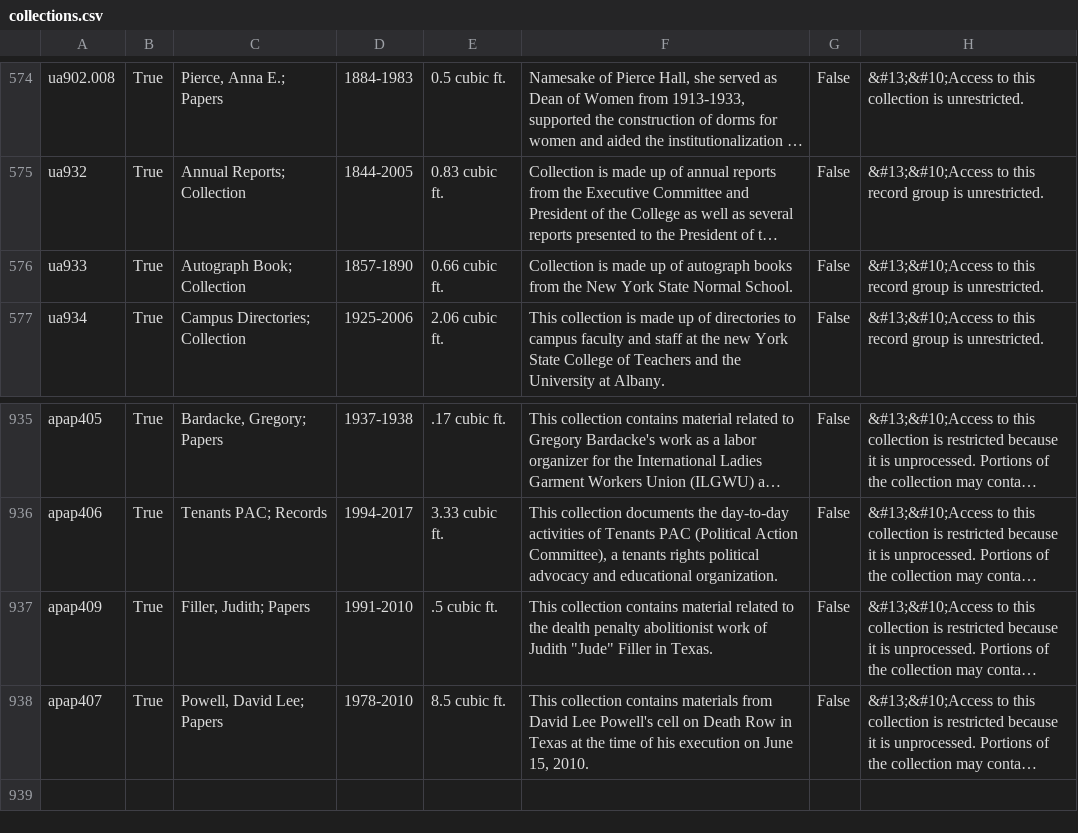
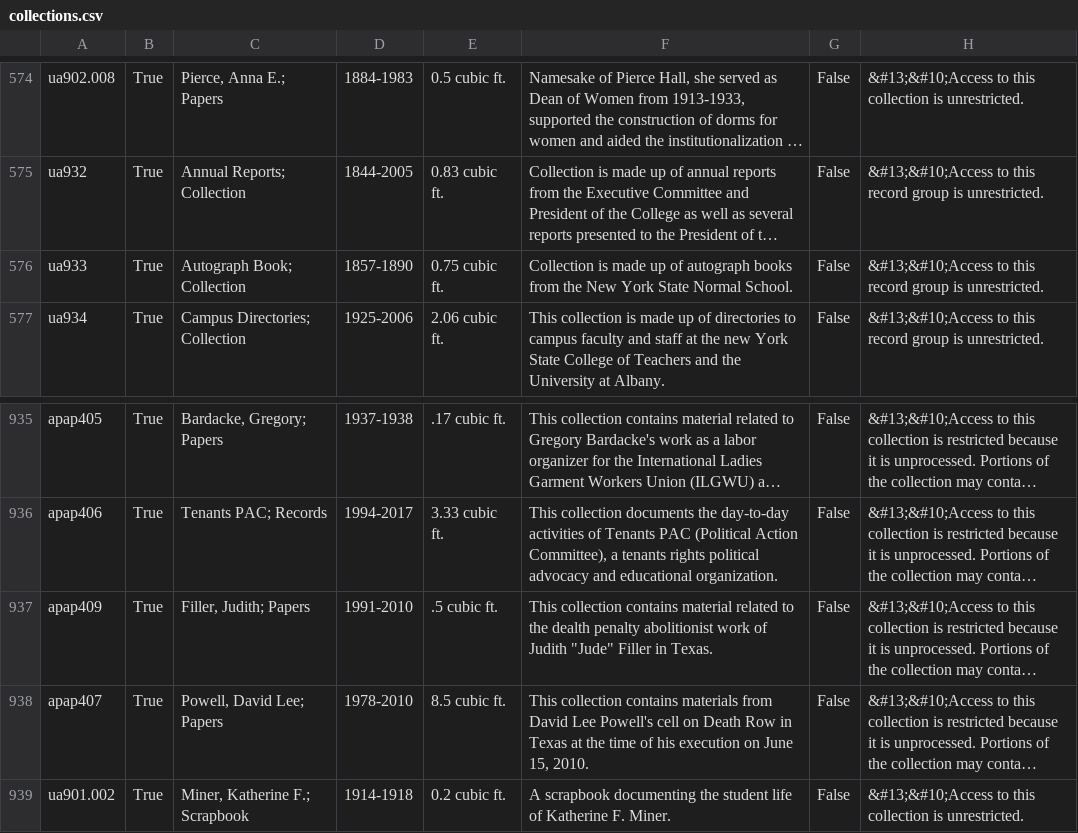
Before and after one commit to UAlbanyArchives/collections, a CSV file: staticData/collections.csv, drawn as a sheet; only a part is shown, gaps mark what is left out; long unchanged cells end in …; the diff names each change by its address in the sheet, - before the commit and + after, or states it on an @@ line.

Commit message:
modified collections exported from ArchivesSpace

```diff
--- a/staticData/collections.csv
+++ b/staticData/collections.csv
-E576: 0.66 cubic ft.
+E576: 0.75 cubic ft.
+row 939: ua901.002 | True | Miner, Katherine F.; Scrapbook | 1914-1918 | 0.2 cubic ft. | A scrapbook documenting the student life of Katherine F. Miner. | False | &#13;&#10;Access to this collection is unrestricted.
```
Also changed, not shown: staticData/subjects.csv, 12 other files.
